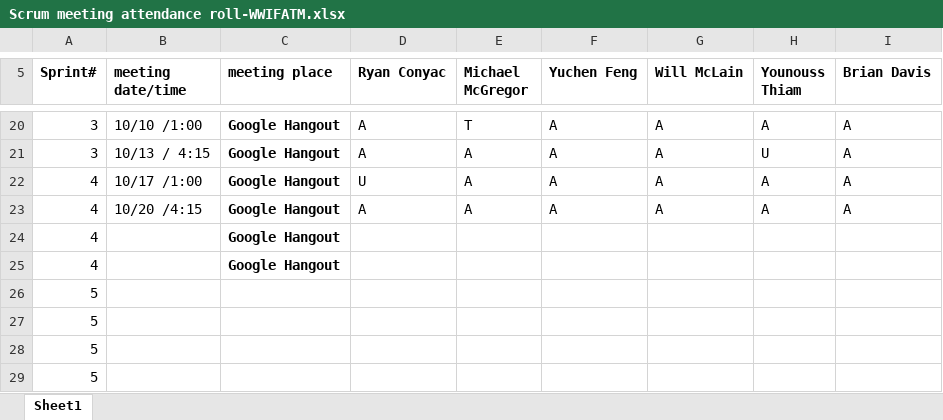
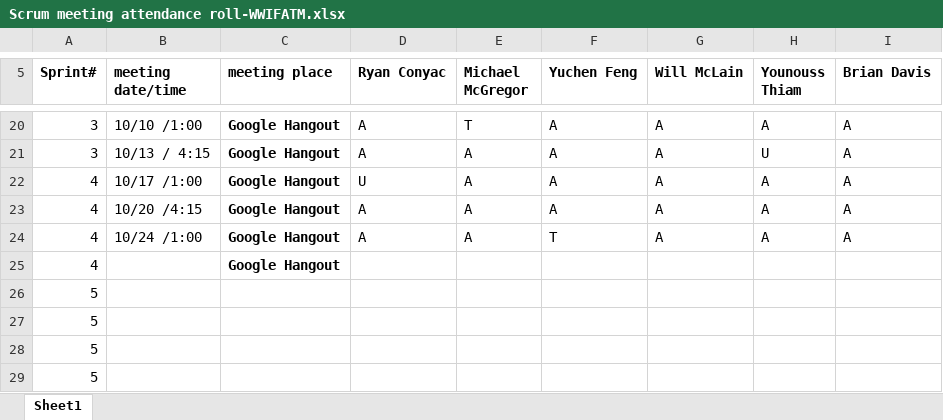
Before and after one commit to Batfackel/SDDGroupProject, an Excel workbook: Scrum meeting attendance roll-WWIFATM.xlsx, sheet Sheet1, drawn as a sheet; only a part is shown, gaps mark what is left out; values as stored, in another font and other column widths than the file's, no borders; removed rows and columns are numbered as before the commit, all else as after; the diff names each change by its address in the sheet, - before the commit and + after, or states it on an @@ line.

Commit message:
attendance 10/24

```diff
--- a/Scrum meeting attendance roll-WWIFATM.xlsx (sheet Sheet1)
+++ b/Scrum meeting attendance roll-WWIFATM.xlsx (sheet Sheet1)
-row 24: 4 |  | Google Hangout
+row 24: 4 | 10/24 /1:00 | Google Hangout | A | A | T | A | A | A
```
